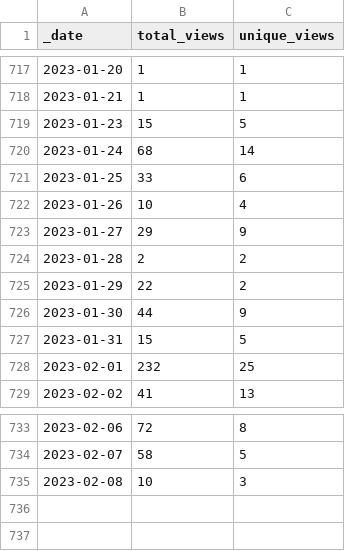
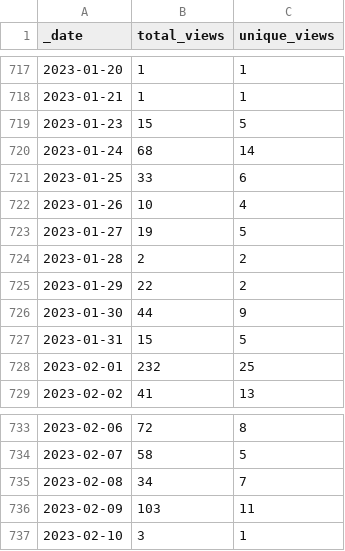
Before and after one commit to microsoft/PartnerResources, a CSV file: traffic/views.csv, drawn as a sheet; only a part is shown, gaps mark what is left out.

```diff
--- a/traffic/views.csv
+++ b/traffic/views.csv
@@ -722,3 +722,3 @@ _date,total_views,unique_views
 2023-01-26,10,4
-2023-01-27,29,9
+2023-01-27,19,5
 2023-01-28,2,2
@@ -734,2 +734,4 @@ _date,total_views,unique_views
 2023-02-07,58,5
-2023-02-08,10,3
+2023-02-08,34,7
+2023-02-09,103,11
+2023-02-10,3,1
```
Also changed, not shown: traffic/clones.csv, 1 other file.
